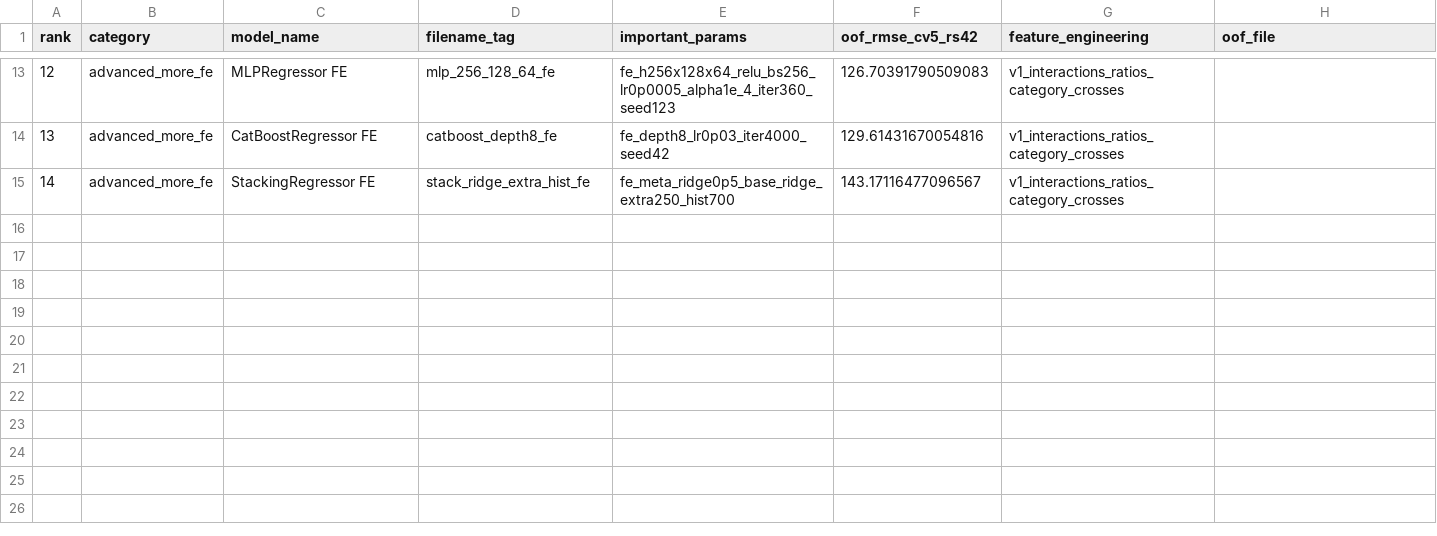
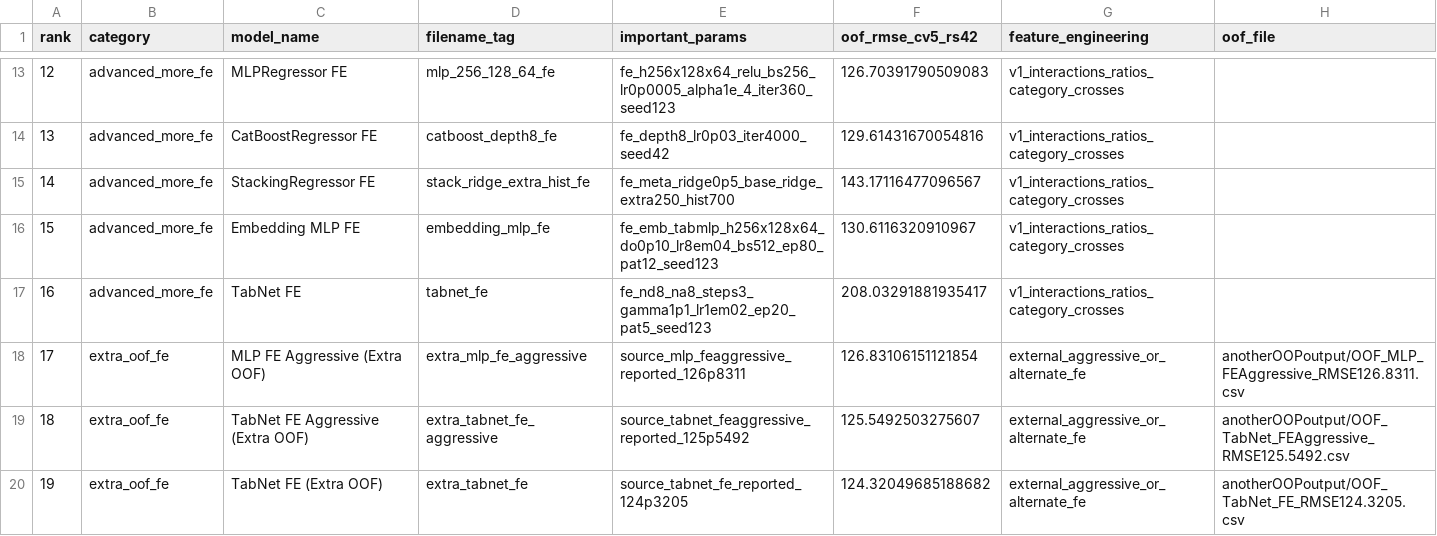
Before and after one commit to HotcatX/Predict-Credit-Card-Spending-Kaggle-, a CSV file: outputs/forward_selection_oof_feature_engineered/registry.csv, drawn as a sheet; only a part is shown, gaps mark what is left out.

```diff
--- a/outputs/forward_selection_oof_feature_engineered/registry.csv
+++ b/outputs/forward_selection_oof_feature_engineered/registry.csv
@@ -15 +15,6 @@ rank,category,model_name,filename_tag,important_params,oof_rmse_cv5_rs42,feature
 14,advanced_more_fe,StackingRegressor FE,stack_ridge_extra_hist_fe,fe_meta_ridge0p5_base_ridge_extra250_hist700,143.17116477096567,v1_interactions_ratios_category_crosses,
+15,advanced_more_fe,Embedding MLP FE,embedding_mlp_fe,fe_emb_tabmlp_h256x128x64_do0p10_lr8em04_bs512_ep80_pat12_seed123,130.6116320910967,v1_interactions_ratios_category_crosses,
+16,advanced_more_fe,TabNet FE,tabnet_fe,fe_nd8_na8_steps3_gamma1p1_lr1em02_ep20_pat5_seed123,208.03291881935417,v1_interactions_ratios_category_crosses,
+17,extra_oof_fe,MLP FE Aggressive (Extra OOF),extra_mlp_fe_aggressive,source_mlp_feaggressive_reported_126p8311,126.83106151121854,external_aggressive_or_alternate_fe,anotherOOPoutput/OOF_MLP_FEAggressive_RMSE126.8311.csv
+18,extra_oof_fe,TabNet FE Aggressive (Extra OOF),extra_tabnet_fe_aggressive,source_tabnet_feaggressive_reported_125p5492,125.5492503275607,external_aggressive_or_alternate_fe,anotherOOPoutput/OOF_TabNet_FEAggressive_RMSE125.5492.csv
+19,extra_oof_fe,TabNet FE (Extra OOF),extra_tabnet_fe,source_tabnet_fe_reported_124p3205,124.32049685188682,external_aggressive_or_alternate_fe,anotherOOPoutput/OOF_TabNet_FE_RMSE124.3205.csv
```
Also changed, not shown: outputs/forward_selection_oof/registry.csv, outputs/forward_selection_oof/registry_shards.csv, 20 other files.
